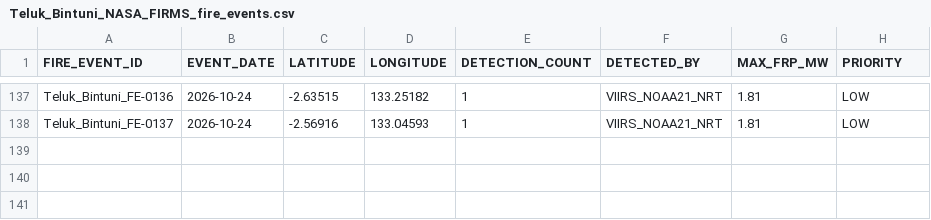
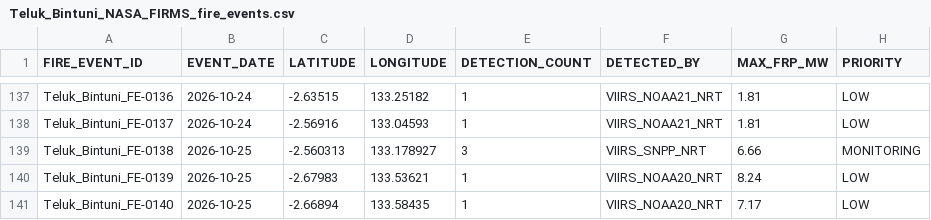
Before and after one commit to Indrmlnaa/Fire_Monitoring, a CSV file: data/v2/processed/Teluk_Bintuni_NASA_FIRMS_fire_events.csv, drawn as a sheet; only a part is shown, gaps mark what is left out; the diff names each change by its address in the sheet, - before the commit and + after, or states it on an @@ line.

```diff
--- a/data/v2/processed/Teluk_Bintuni_NASA_FIRMS_fire_events.csv
+++ b/data/v2/processed/Teluk_Bintuni_NASA_FIRMS_fire_events.csv
+row 139: Teluk_Bintuni_FE-0138 | 2026-10-25 | -2.560313 | 133.178927 | 3 | VIIRS_SNPP_NRT | 6.66 | MONITORING
+row 140: Teluk_Bintuni_FE-0139 | 2026-10-25 | -2.67983 | 133.53621 | 1 | VIIRS_NOAA20_NRT | 8.24 | LOW
+row 141: Teluk_Bintuni_FE-0140 | 2026-10-25 | -2.66894 | 133.58435 | 1 | VIIRS_NOAA20_NRT | 7.17 | LOW
```
Also changed, not shown: data/v2/processed/OKI_fire_events_rainfall.csv, data/v2/processed/Teluk_Bintuni_NASA_FIRMS_spatial_analysis.csv.
